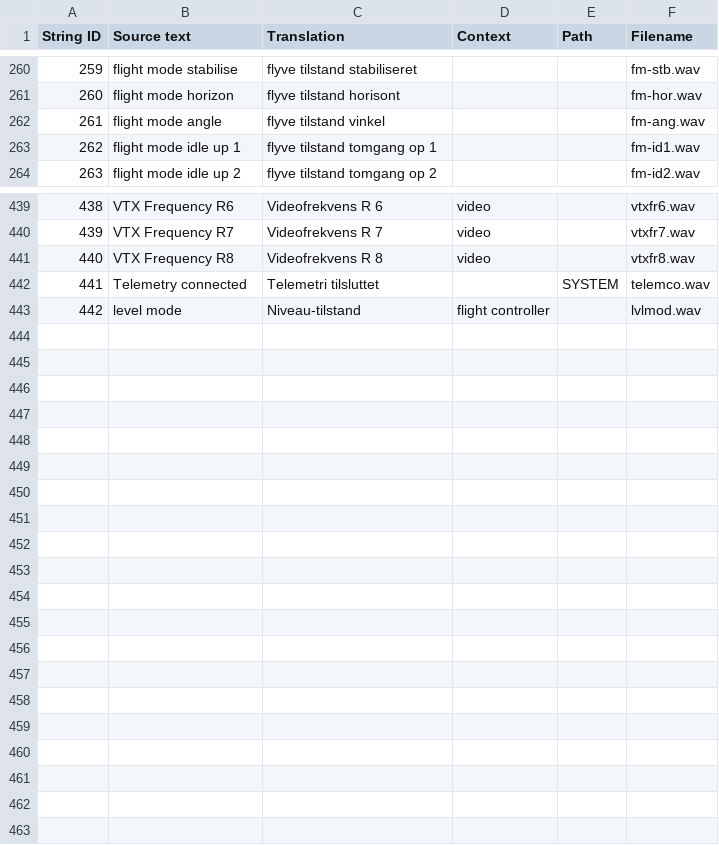
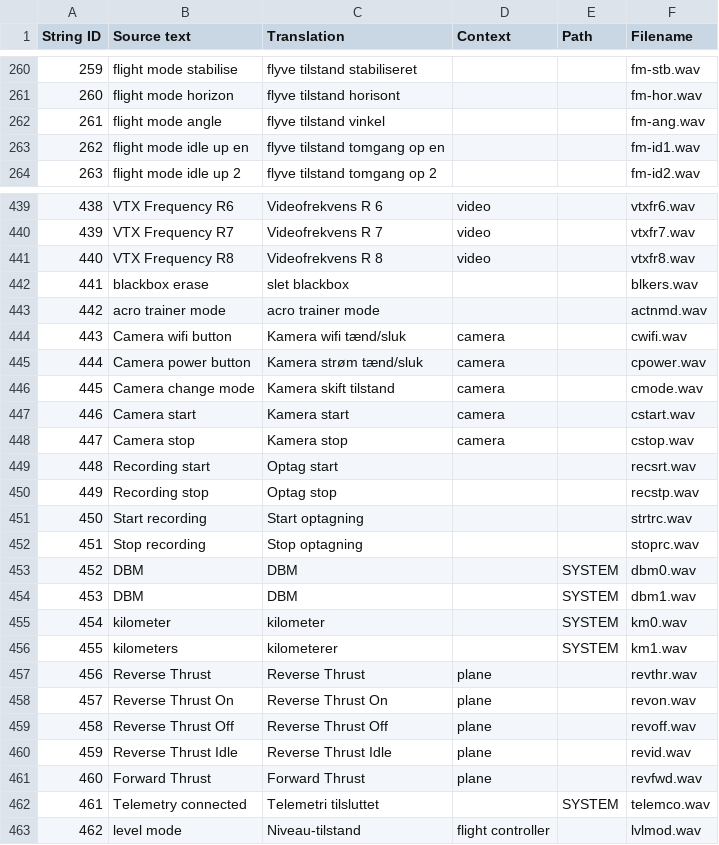
Before and after one commit to EdgeTX/edgetx-sdcard-sounds, a CSV file: voices/da_DK.csv, drawn as a sheet; only a part is shown, gaps mark what is left out; addresses are those after the commit; the diff covers the shown part only; the diff names each change by its address in the sheet, - before the commit and + after, or states it on an @@ line.

```diff
--- a/voices/da_DK.csv
+++ b/voices/da_DK.csv
-B263 (Source text): flight mode idle up 1
+B263 (Source text): flight mode idle up en
-C263 (Translation): flyve tilstand tomgang op 1
+C263 (Translation): flyve tilstand tomgang op en
+row 442: 441 | blackbox erase | slet blackbox |  |  | blkers.wav
+row 443: 442 | acro trainer mode | acro trainer mode |  |  | actnmd.wav
+row 444: 443 | Camera wifi button | Kamera wifi tænd/sluk | camera |  | cwifi.wav
+row 445: 444 | Camera power button | Kamera strøm tænd/sluk | camera |  | cpower.wav
+row 446: 445 | Camera change mode | Kamera skift tilstand | camera |  | cmode.wav
+row 447: 446 | Camera start | Kamera start | camera |  | cstart.wav
+row 448: 447 | Camera stop | Kamera stop | camera |  | cstop.wav
+row 449: 448 | Recording start | Optag start |  |  | recsrt.wav
+row 450: 449 | Recording stop | Optag stop |  |  | recstp.wav
+row 451: 450 | Start recording | Start optagning |  |  | strtrc.wav
+row 452: 451 | Stop recording | Stop optagning |  |  | stoprc.wav
+row 453: 452 | DBM | DBM |  | SYSTEM | dbm0.wav
+row 454: 453 | DBM | DBM |  | SYSTEM | dbm1.wav
+row 455: 454 | kilometer | kilometer |  | SYSTEM | km0.wav
+row 456: 455 | kilometers | kilometerer |  | SYSTEM | km1.wav
+row 457: 456 | Reverse Thrust | Reverse Thrust | plane |  | revthr.wav
+row 458: 457 | Reverse Thrust On | Reverse Thrust On | plane |  | revon.wav
+row 459: 458 | Reverse Thrust Off | Reverse Thrust Off | plane |  | revoff.wav
+row 460: 459 | Reverse Thrust Idle | Reverse Thrust Idle | plane |  | revid.wav
+row 461: 460 | Forward Thrust | Forward Thrust | plane |  | revfwd.wav
@@ column A (String ID) renumbered from row 462 down @@
```
Also changed, not shown: 42 edited cells elsewhere in this file, voices/da_DK_scripts.csv.
